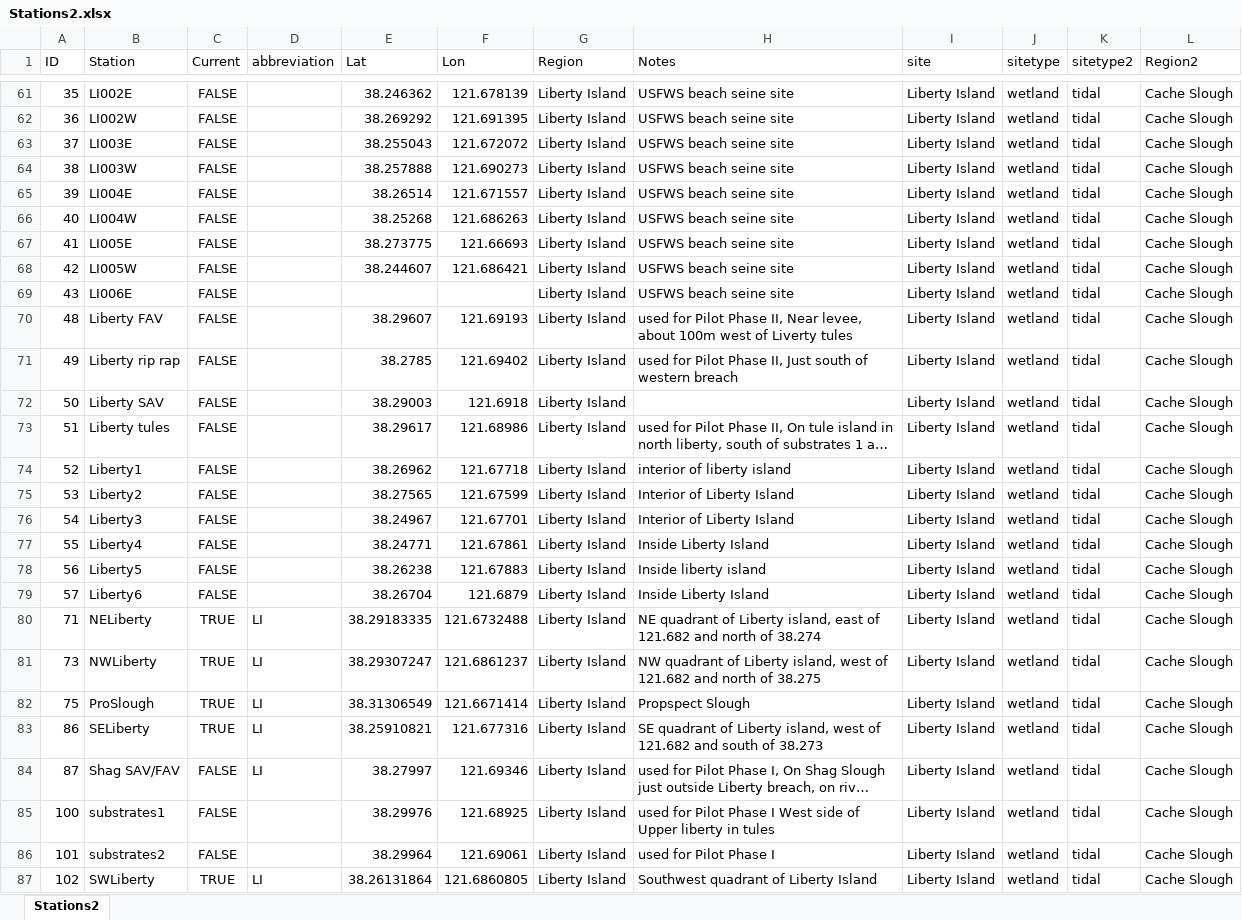
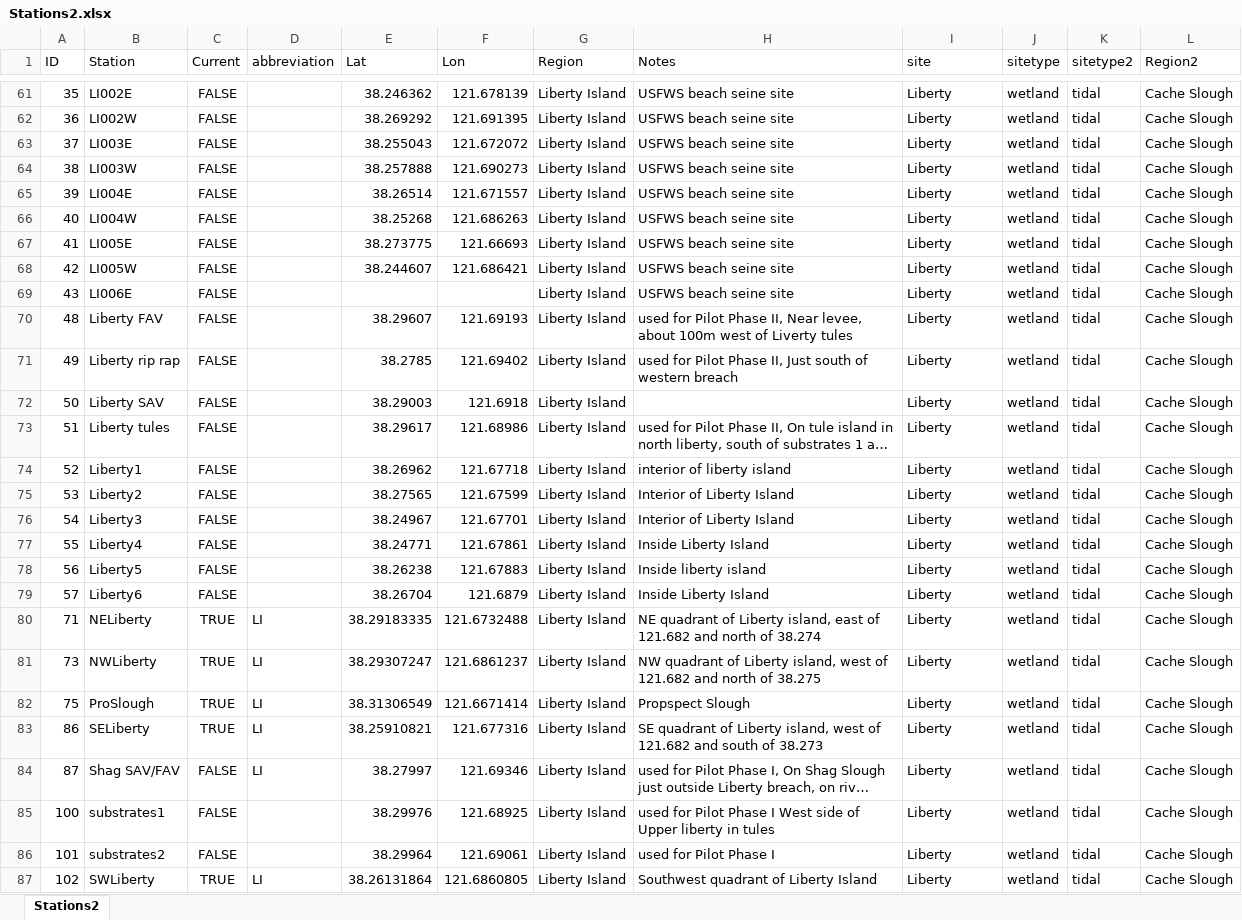
Before and after one commit to rosehartman/FRPreport2018, an Excel workbook: blitz2/Stations2.xlsx, sheet Stations2, drawn as a sheet; only a part is shown, gaps mark what is left out; long unchanged cells end in …; values as stored, in another font and other column widths than the file's, no borders; the diff covers the shown part only; the diff names each change by its address in the sheet, - before the commit and + after, or states it on an @@ line.

```diff
--- a/blitz2/Stations2.xlsx (sheet Stations2)
+++ b/blitz2/Stations2.xlsx (sheet Stations2)
-I61:I87 (site): Liberty Island
+I61:I87 (site): Liberty
```
Also changed, not shown: 1 added row, 1 removed row and 125 edited cells elsewhere in this sheet, blitz2/zoocodes.xlsx, 2 other files.
